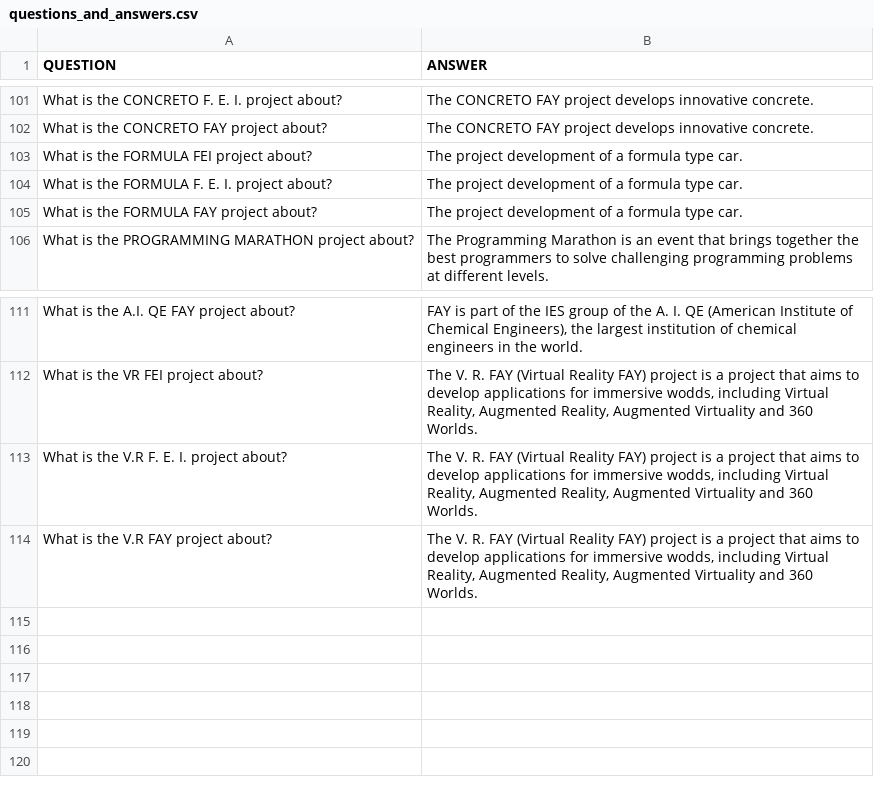
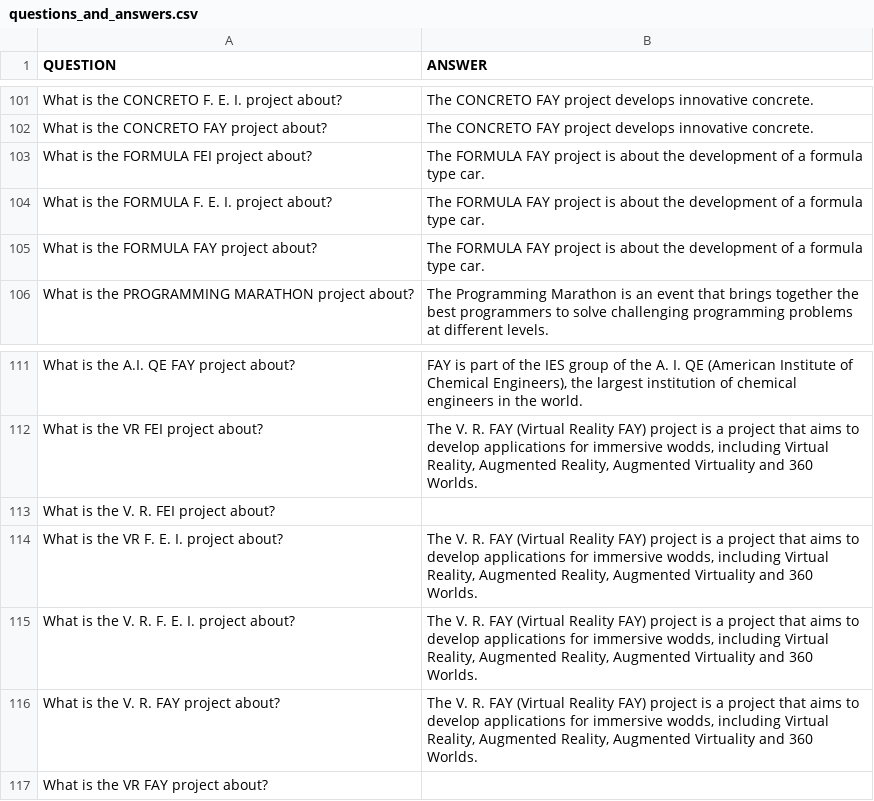
Before and after one commit to pmec-home/zordon-2022-interaction-old, a CSV file: chatbot/src/resources/questions_and_answers.csv, drawn as a sheet; only a part is shown, gaps mark what is left out.

```diff
--- a/chatbot/src/resources/questions_and_answers.csv
+++ b/chatbot/src/resources/questions_and_answers.csv
@@ -102,5 +102,5 @@ What is the CONCRETO F. E. I. project about?|The CONCRETO FAY project develops i
 What is the CONCRETO FAY project about?|The CONCRETO FAY project develops innovative concrete.
-What is the FORMULA FEI project about?|The project development of a formula type car.
-What is the FORMULA F. E. I. project about?|The project development of a formula type car.
-What is the FORMULA FAY project about?|The project development of a formula type car.
+What is the FORMULA FEI project about?|The FORMULA FAY project is about the development of a formula type car.
+What is the FORMULA F. E. I. project about?|The FORMULA FAY project is about the development of a formula type car.
+What is the FORMULA FAY project about?|The FORMULA FAY project is about the development of a formula type car.
 What is the PROGRAMMING MARATHON project about?|The Programming Marathon is an event that brings together the best programmers to solve challenging programming problems at different levels.
@@ -112,3 +112,6 @@ What is the A.I. QE FAY project about?|FAY is part of the IES group of the A. I.
 What is the VR FEI project about?|The V. R. FAY (Virtual Reality FAY) project is a project that aims to develop applications for immersive wodds, including Virtual Reality, Augmented Reality, Augmented Virtuality and 360 Worlds.
-What is the V.R F. E. I. project about?|The V. R. FAY (Virtual Reality FAY) project is a project that aims to develop applications for immersive wodds, including Virtual Reality, Augmented Reality, Augmented Virtuality and 360 Worlds.
-What is the V.R FAY project about?|The V. R. FAY (Virtual Reality FAY) project is a project that aims to develop applications for immersive wodds, including Virtual Reality, Augmented Reality, Augmented Virtuality and 360 Worlds.
+What is the V. R. FEI project about?|
+What is the VR F. E. I. project about?|The V. R. FAY (Virtual Reality FAY) project is a project that aims to develop applications for immersive wodds, including Virtual Reality, Augmented Reality, Augmented Virtuality and 360 Worlds.
+What is the V. R. F. E. I. project about?|The V. R. FAY (Virtual Reality FAY) project is a project that aims to develop applications for immersive wodds, including Virtual Reality, Augmented Reality, Augmented Virtuality and 360 Worlds.
+What is the V. R. FAY project about?|The V. R. FAY (Virtual Reality FAY) project is a project that aims to develop applications for immersive wodds, including Virtual Reality, Augmented Reality, Augmented Virtuality and 360 Worlds.
+What is the VR FAY project about?|
```
Also changed, not shown: 6 other files.
